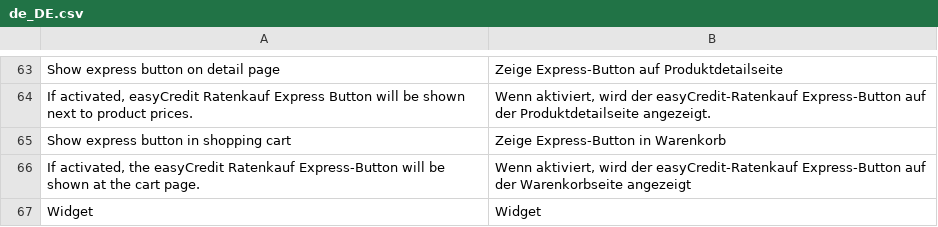
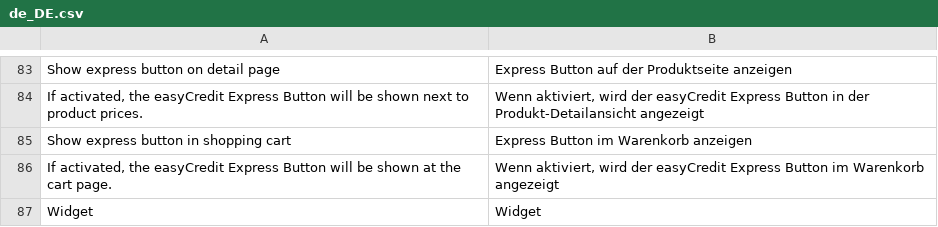
Before and after one commit to teambank/easycredit-plugin-magento-2, a CSV file: i18n/de_DE.csv, drawn as a sheet; only a part is shown, gaps mark what is left out; the diff covers the shown part only.

```diff
--- a/i18n/de_DE.csv
+++ b/i18n/de_DE.csv
@@ -107,5 +83,5 @@
-"Show express button on detail page","Zeige Express-Button auf Produktdetailseite"
-"If activated, easyCredit Ratenkauf Express Button will be shown next to product prices.","Wenn aktiviert, wird der easyCredit-Ratenkauf Express-Button auf der Produktdetailseite angezeigt."
-"Show express button in shopping cart","Zeige Express-Button in Warenkorb"
-"If activated, the easyCredit Ratenkauf Express-Button will be shown at the cart page.","Wenn aktiviert, wird der easyCredit-Ratenkauf Express-Button auf der Warenkorbseite angezeigt"
+"Show express button on detail page","Express Button auf der Produktseite anzeigen"
+"If activated, the easyCredit Express Button will be shown next to product prices.","Wenn aktiviert, wird der easyCredit Express Button in der Produkt-Detailansicht angezeigt"
+"Show express button in shopping cart","Express Button im Warenkorb anzeigen"
+"If activated, the easyCredit Express Button will be shown at the cart page.","Wenn aktiviert, wird der easyCredit Express Button im Warenkorb angezeigt"
 "Widget","Widget",
```
Also changed, not shown: 35 added rows, 12 removed rows and 11 edited cells elsewhere in this file, 28 other files.
